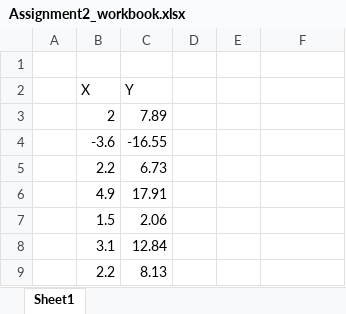
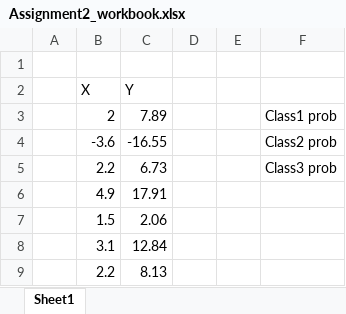
Before and after one commit to sdmoran/CS4342_HW2, an Excel workbook: Assignment2_workbook.xlsx, sheet Sheet1, drawn as a sheet; only a part is shown; values as stored, in another font and other column widths than the file's, no borders; charts and pictures not drawn; the diff names each change by its address in the sheet, - before the commit and + after, or states it on an @@ line.

```diff
--- a/Assignment2_workbook.xlsx (sheet Sheet1)
+++ b/Assignment2_workbook.xlsx (sheet Sheet1)
-F3: (empty)
+F3: Class1 prob
-F4: (empty)
+F4: Class2 prob
-F5: (empty)
+F5: Class3 prob
```
Also changed, not shown: 5 other files.
